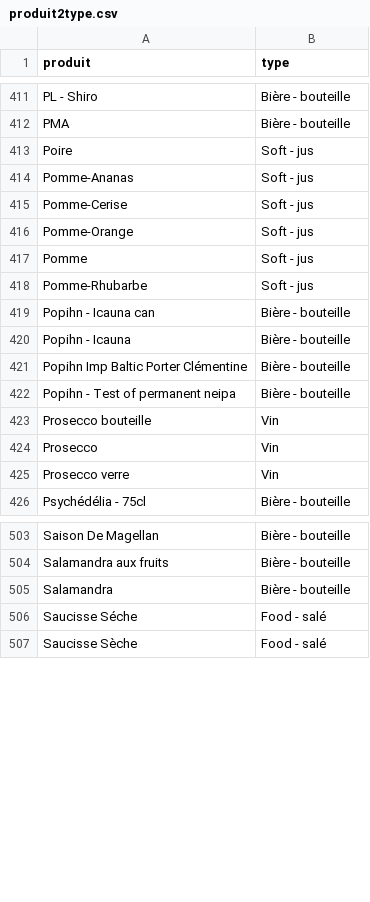
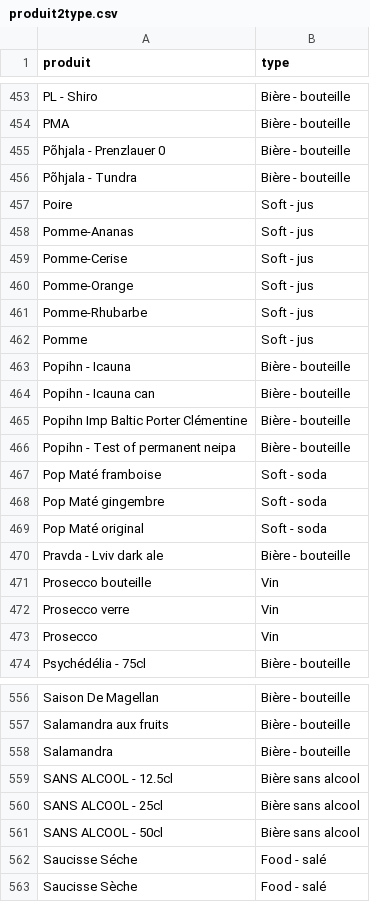
Before and after one commit to teymour/barco, a CSV file: zelty/produit2type.csv, drawn as a sheet; only a part is shown, gaps mark what is left out; the diff covers the shown part only.

```diff
--- a/zelty/produit2type.csv
+++ b/zelty/produit2type.csv
@@ -412,2 +454,4 @@ PL - Shiro;Bière - bouteille
 PMA;Bière - bouteille
+Põhjala - Prenzlauer 0;Bière - bouteille
+Põhjala - Tundra;Bière - bouteille
 Poire;Soft - jus
@@ -416,11 +460,15 @@ Pomme-Cerise;Soft - jus
 Pomme-Orange;Soft - jus
+Pomme-Rhubarbe;Soft - jus
 Pomme;Soft - jus
-Pomme-Rhubarbe;Soft - jus
+Popihn - Icauna;Bière - bouteille
 Popihn - Icauna can;Bière - bouteille
-Popihn - Icauna;Bière - bouteille
 Popihn Imp Baltic Porter Clémentine;Bière - bouteille
 Popihn - Test of permanent neipa;Bière - bouteille
+Pop Maté framboise;Soft - soda
+Pop Maté gingembre;Soft - soda
+Pop Maté original;Soft - soda
+Pravda - Lviv dark ale;Bière - bouteille
 Prosecco bouteille;Vin
+Prosecco verre;Vin
 Prosecco;Vin
-Prosecco verre;Vin
 Psychédélia - 75cl;Bière - bouteille
@@ -505,2 +558,5 @@ Salamandra aux fruits;Bière - bouteille
 Salamandra;Bière - bouteille
+SANS ALCOOL - 12.5cl;Bière sans alcool
+SANS ALCOOL - 25cl;Bière sans alcool
+SANS ALCOOL - 50cl;Bière sans alcool
 Saucisse Séche;Food - salé
```
Also changed, not shown: 55 added rows and 18 moved rows elsewhere in this file, 1 other file.
